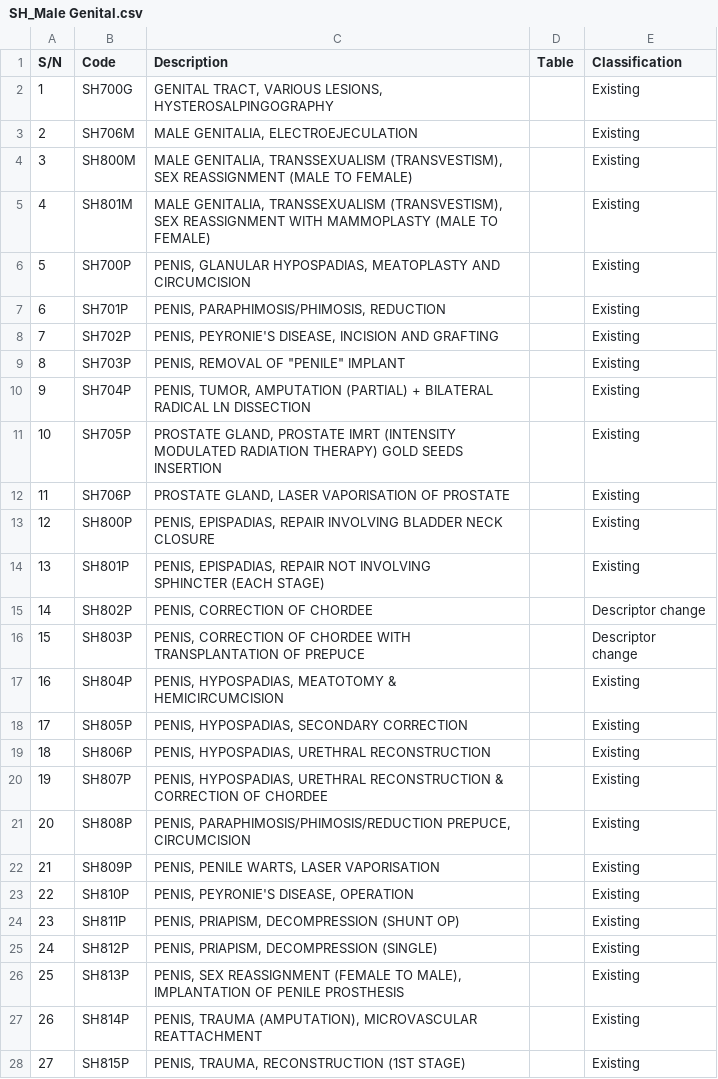
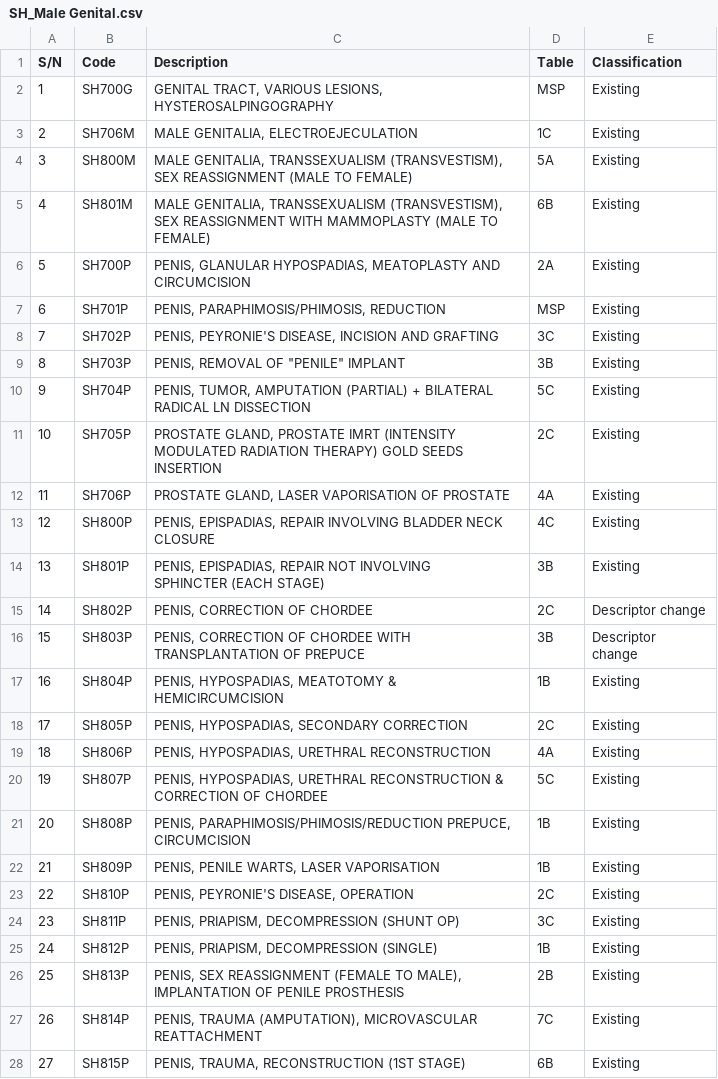
Before and after one commit to xinlin030/INF2008_MachineLearning, a CSV file: DataSets/CleanedDataset/SH_Male Genital.csv, drawn as a sheet; only a part is shown; the diff covers the shown part only.

Commit message:
datasetUpdate

```diff
--- a/DataSets/CleanedDataset/SH_Male Genital.csv
+++ b/DataSets/CleanedDataset/SH_Male Genital.csv
@@ -1,32 +1,32 @@
 S/N,Code,Description,Table,Classification
-1,SH700G,"GENITAL TRACT, VARIOUS LESIONS,
-HYSTEROSALPINGOGRAPHY",,Existing
-2,SH706M,"MALE GENITALIA, ELECTROEJECULATION",,Existing
-3,SH800M,"MALE GENITALIA, TRANSSEXUALISM (TRANSVESTISM), SEX REASSIGNMENT (MALE TO FEMALE)",,Existing
-4,SH801M,"MALE GENITALIA, TRANSSEXUALISM (TRANSVESTISM), SEX REASSIGNMENT WITH MAMMOPLASTY (MALE TO FEMALE)",,Existing
-5,SH700P,"PENIS, GLANULAR HYPOSPADIAS, MEATOPLASTY AND CIRCUMCISION",,Existing
-6,SH701P,"PENIS, PARAPHIMOSIS/PHIMOSIS, REDUCTION",,Existing
-7,SH702P,"PENIS, PEYRONIE'S DISEASE, INCISION AND GRAFTING",,Existing
-8,SH703P,"PENIS, REMOVAL OF ""PENILE"" IMPLANT",,Existing
-9,SH704P,"PENIS, TUMOR, AMPUTATION (PARTIAL) + BILATERAL RADICAL LN DISSECTION",,Existing
-10,SH705P,"PROSTATE GLAND, PROSTATE IMRT (INTENSITY MODULATED RADIATION THERAPY) GOLD SEEDS INSERTION",,Existing
-11,SH706P,"PROSTATE GLAND, LASER VAPORISATION OF PROSTATE",,Existing
-12,SH800P,"PENIS, EPISPADIAS, REPAIR INVOLVING BLADDER NECK CLOSURE",,Existing
-13,SH801P,"PENIS, EPISPADIAS, REPAIR NOT INVOLVING
-SPHINCTER (EACH STAGE)",,Existing
-14,SH802P,"PENIS, CORRECTION OF CHORDEE",,Descriptor change
-15,SH803P,"PENIS, CORRECTION OF CHORDEE WITH
-TRANSPLANTATION OF PREPUCE",,"Descriptor
-change"
-16,SH804P,"PENIS, HYPOSPADIAS, MEATOTOMY & HEMICIRCUMCISION",,Existing
-17,SH805P,"PENIS, HYPOSPADIAS, SECONDARY CORRECTION",,Existing
-18,SH806P,"PENIS, HYPOSPADIAS, URETHRAL RECONSTRUCTION",,Existing
-19,SH807P,"PENIS, HYPOSPADIAS, URETHRAL RECONSTRUCTION & CORRECTION OF CHORDEE",,Existing
-20,SH808P,"PENIS, PARAPHIMOSIS/PHIMOSIS/REDUCTION PREPUCE, CIRCUMCISION",,Existing
-21,SH809P,"PENIS, PENILE WARTS, LASER VAPORISATION",,Existing
-22,SH810P,"PENIS, PEYRONIE'S DISEASE, OPERATION",,Existing
-23,SH811P,"PENIS, PRIAPISM, DECOMPRESSION (SHUNT OP)",,Existing
-24,SH812P,"PENIS, PRIAPISM, DECOMPRESSION (SINGLE)",,Existing
-25,SH813P,"PENIS, SEX REASSIGNMENT (FEMALE TO MALE), IMPLANTATION OF PENILE PROSTHESIS",,Existing
-26,SH814P,"PENIS, TRAUMA (AMPUTATION), MICROVASCULAR REATTACHMENT",,Existing
-27,SH815P,"PENIS, TRAUMA, RECONSTRUCTION (1ST STAGE)",,Existing
+1,SH700G,"GENITAL TRACT, VARIOUS LESIONS,
+HYSTEROSALPINGOGRAPHY",MSP,Existing
+2,SH706M,"MALE GENITALIA, ELECTROEJECULATION",1C,Existing
+3,SH800M,"MALE GENITALIA, TRANSSEXUALISM (TRANSVESTISM), SEX REASSIGNMENT (MALE TO FEMALE)",5A,Existing
+4,SH801M,"MALE GENITALIA, TRANSSEXUALISM (TRANSVESTISM), SEX REASSIGNMENT WITH MAMMOPLASTY (MALE TO FEMALE)",6B,Existing
+5,SH700P,"PENIS, GLANULAR HYPOSPADIAS, MEATOPLASTY AND CIRCUMCISION",2A,Existing
+6,SH701P,"PENIS, PARAPHIMOSIS/PHIMOSIS, REDUCTION",MSP,Existing
+7,SH702P,"PENIS, PEYRONIE'S DISEASE, INCISION AND GRAFTING",3C,Existing
+8,SH703P,"PENIS, REMOVAL OF ""PENILE"" IMPLANT",3B,Existing
+9,SH704P,"PENIS, TUMOR, AMPUTATION (PARTIAL) + BILATERAL RADICAL LN DISSECTION",5C,Existing
+10,SH705P,"PROSTATE GLAND, PROSTATE IMRT (INTENSITY MODULATED RADIATION THERAPY) GOLD SEEDS INSERTION",2C,Existing
+11,SH706P,"PROSTATE GLAND, LASER VAPORISATION OF PROSTATE",4A,Existing
+12,SH800P,"PENIS, EPISPADIAS, REPAIR INVOLVING BLADDER NECK CLOSURE",4C,Existing
+13,SH801P,"PENIS, EPISPADIAS, REPAIR NOT INVOLVING
+SPHINCTER (EACH STAGE)",3B,Existing
+14,SH802P,"PENIS, CORRECTION OF CHORDEE",2C,Descriptor change
+15,SH803P,"PENIS, CORRECTION OF CHORDEE WITH
+TRANSPLANTATION OF PREPUCE",3B,"Descriptor
+change"
+16,SH804P,"PENIS, HYPOSPADIAS, MEATOTOMY & HEMICIRCUMCISION",1B,Existing
+17,SH805P,"PENIS, HYPOSPADIAS, SECONDARY CORRECTION",2C,Existing
+18,SH806P,"PENIS, HYPOSPADIAS, URETHRAL RECONSTRUCTION",4A,Existing
+19,SH807P,"PENIS, HYPOSPADIAS, URETHRAL RECONSTRUCTION & CORRECTION OF CHORDEE",5C,Existing
+20,SH808P,"PENIS, PARAPHIMOSIS/PHIMOSIS/REDUCTION PREPUCE, CIRCUMCISION",1B,Existing
+21,SH809P,"PENIS, PENILE WARTS, LASER VAPORISATION",1B,Existing
+22,SH810P,"PENIS, PEYRONIE'S DISEASE, OPERATION",2C,Existing
+23,SH811P,"PENIS, PRIAPISM, DECOMPRESSION (SHUNT OP)",3C,Existing
+24,SH812P,"PENIS, PRIAPISM, DECOMPRESSION (SINGLE)",1B,Existing
+25,SH813P,"PENIS, SEX REASSIGNMENT (FEMALE TO MALE), IMPLANTATION OF PENILE PROSTHESIS",2B,Existing
+26,SH814P,"PENIS, TRAUMA (AMPUTATION), MICROVASCULAR REATTACHMENT",7C,Existing
+27,SH815P,"PENIS, TRAUMA, RECONSTRUCTION (1ST STAGE)",6B,Existing
```
Also changed, not shown: 46 edited cells elsewhere in this file, DataSets/CleanedDataset/combined_dataset.csv, DataSets/RawDataset/table-of-surgical-procedures-(as-of-1-jan-2024).csv, 1 other file.
